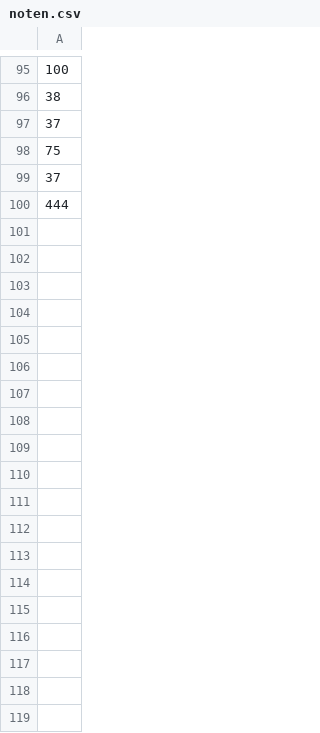
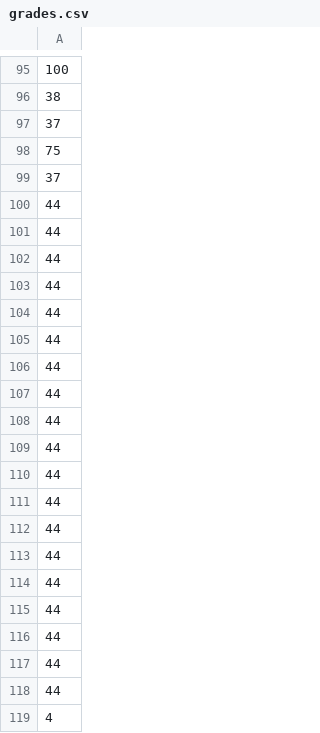
Before and after one commit to hadze/algorithmic_mathematics, a CSV file: grades.csv (was noten.csv), drawn as a sheet; only a part is shown, gaps mark what is left out; the diff covers the shown part only; the diff names each change by its address in the sheet, - before the commit and + after, or states it on an @@ line.

Commit message:
Adapted notebook and renamed dataset

```diff
--- a/noten.csv
+++ b/grades.csv
-A100: 444
+A100: 44
+row 101: 44
+row 102: 44
+row 103: 44
+row 104: 44
+row 105: 44
+row 106: 44
+row 107: 44
+row 108: 44
+row 109: 44
+row 110: 44
+row 111: 44
+row 112: 44
+row 113: 44
+row 114: 44
+row 115: 44
+row 116: 44
+row 117: 44
+row 118: 44
+row 119: 4
```
Also changed, not shown: 18 added rows and 1 edited cell elsewhere in this file, 2 other files.
